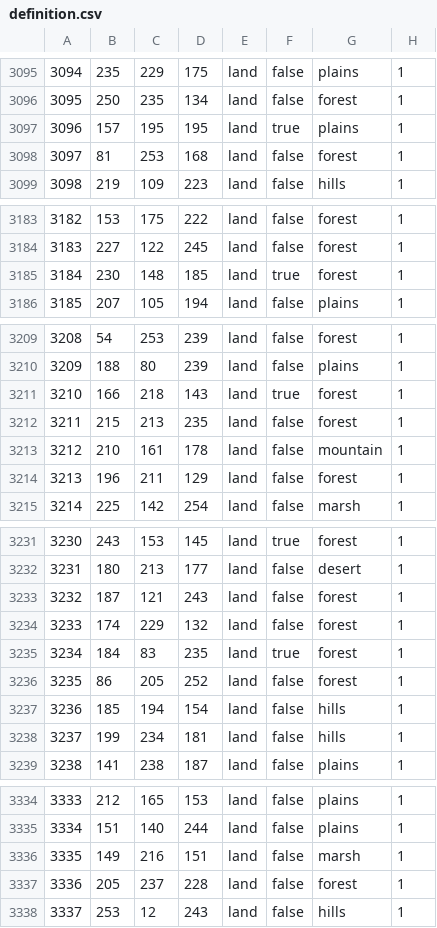
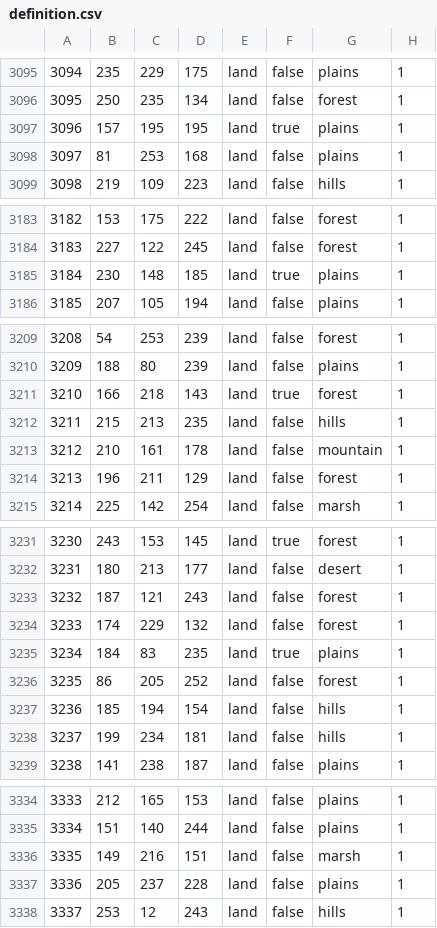
Before and after one commit to AdriianCOE/Azarya, a CSV file: map/definition.csv, drawn as a sheet; only a part is shown, gaps mark what is left out; the diff covers the shown part only.

```diff
--- a/map/definition.csv
+++ b/map/definition.csv
@@ -3097,3 +3097,3 @@
 3096;157;195;195;land;true;plains;1
-3097;81;253;168;land;false;forest;1
+3097;81;253;168;land;false;plains;1
 3098;219;109;223;land;false;hills;1
@@ -3184,3 +3184,3 @@
 3183;227;122;245;land;false;forest;1
-3184;230;148;185;land;true;forest;1
+3184;230;148;185;land;true;plains;1
 3185;207;105;194;land;false;plains;1
@@ -3211,3 +3211,3 @@
 3210;166;218;143;land;true;forest;1
-3211;215;213;235;land;false;forest;1
+3211;215;213;235;land;false;hills;1
 3212;210;161;178;land;false;mountain;1
@@ -3234,3 +3234,3 @@
 3233;174;229;132;land;false;forest;1
-3234;184;83;235;land;true;forest;1
+3234;184;83;235;land;true;plains;1
 3235;86;205;252;land;false;forest;1
@@ -3336,3 +3336,3 @@
 3335;149;216;151;land;false;marsh;1
-3336;205;237;228;land;false;forest;1
+3336;205;237;228;land;false;plains;1
 3337;253;12;243;land;false;hills;1
```
Also changed, not shown: 30 edited cells elsewhere in this file, 41 other files.
